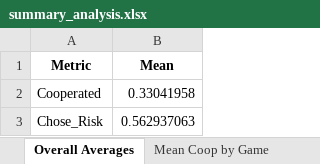
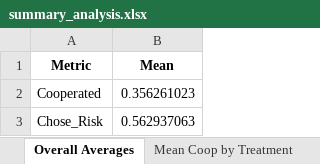
Before and after one commit to tsaroglou/expectations_T3, an Excel workbook: summary_analysis.xlsx, sheet Overall Averages, drawn as a sheet; values as stored, in another font and other column widths than the file's, no borders; the diff names each change by its address in the sheet, - before the commit and + after, or states it on an @@ line.

```diff
--- a/summary_analysis.xlsx (sheet Overall Averages)
+++ b/summary_analysis.xlsx (sheet Overall Averages)
-sheet tab: Mean Coop by Game
+sheet tab: Mean Coop by Treatment
-B2 (Mean): 0.33041958
+B2 (Mean): 0.356261023
```
Also changed, not shown: sheet Filtered Data, sheet Filtered Selected, sheet Mean Risk by Treatment, sheet Mean Coop by Treatment, other sheet tabs, 13 other files.
